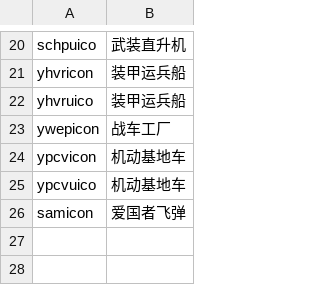
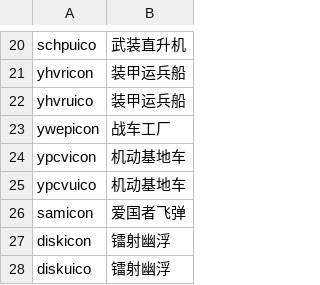
Before and after one commit to SadPencil/Ra2-zh_hans-main-mod, a CSV file: cameo/titles-yr.csv, drawn as a sheet; only a part is shown, gaps mark what is left out; the diff names each change by its address in the sheet, - before the commit and + after, or states it on an @@ line.

Commit message:
Add 镭射幽浮

```diff
--- a/cameo/titles-yr.csv
+++ b/cameo/titles-yr.csv
+row 27: diskicon | 镭射幽浮
+row 28: diskuico | 镭射幽浮
```
